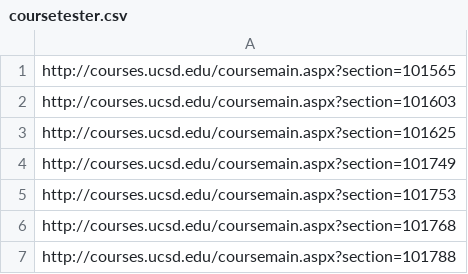
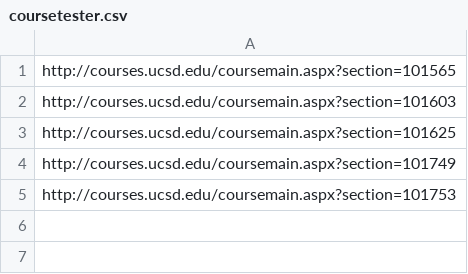
Before and after one commit to brentonmdunn/website-scrape-test, a CSV file: coursetester.csv, drawn as a sheet.

```diff
--- a/coursetester.csv
+++ b/coursetester.csv
@@ -5,3 +5 @@ http://courses.ucsd.edu/coursemain.aspx?section=101749
 http://courses.ucsd.edu/coursemain.aspx?section=101753
-http://courses.ucsd.edu/coursemain.aspx?section=101768
-http://courses.ucsd.edu/coursemain.aspx?section=101788
```
Also changed, not shown: 3 other files.
